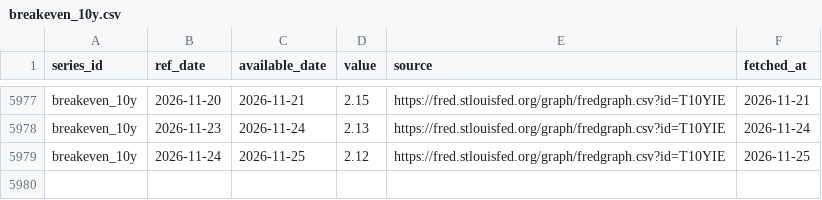
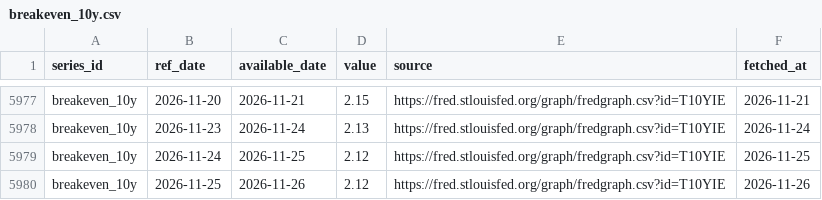
Before and after one commit to Shawhir/Commodities, a CSV file: data/store/breakeven_10y.csv, drawn as a sheet; only a part is shown, gaps mark what is left out; the diff names each change by its address in the sheet, - before the commit and + after, or states it on an @@ line.

```diff
--- a/data/store/breakeven_10y.csv
+++ b/data/store/breakeven_10y.csv
+row 5980: breakeven_10y | 2026-11-25 | 2026-11-26 | 2.12 | https://fred.stlouisfed.org/graph/fredgraph.csv?id=T10YIE | 2026-11-26
```
Also changed, not shown: data/store/_data_health.csv, data/store/gld_holdings.csv, 21 other files.
